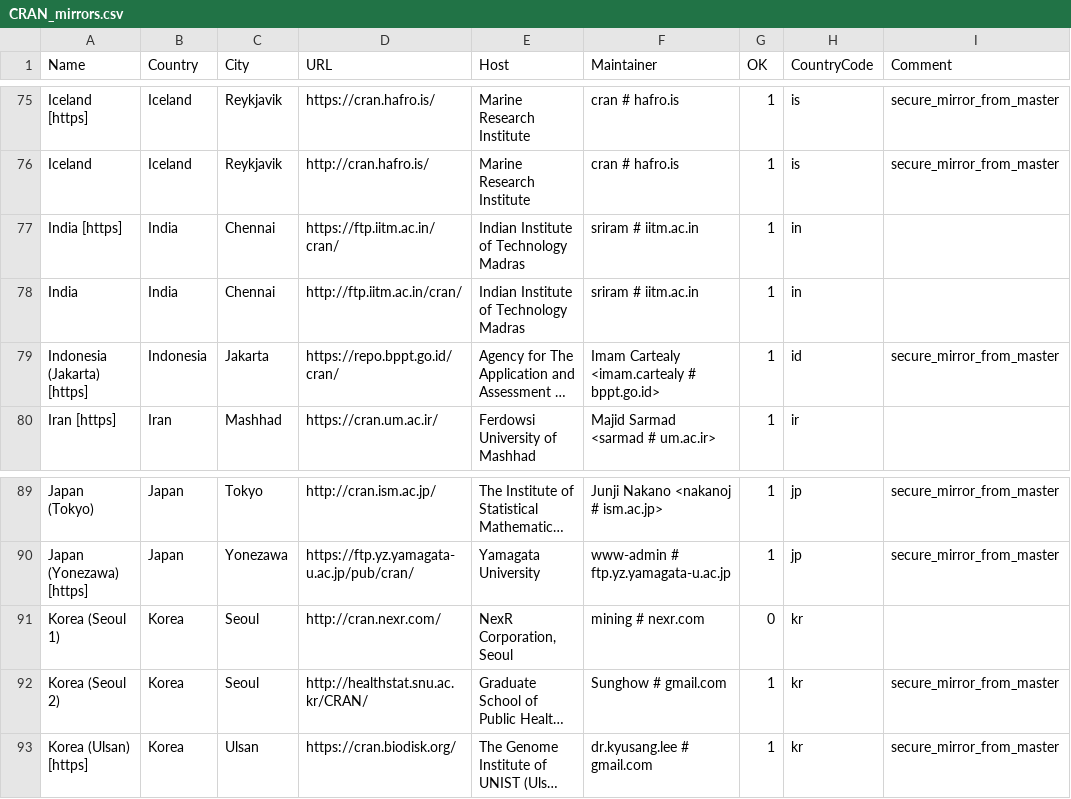
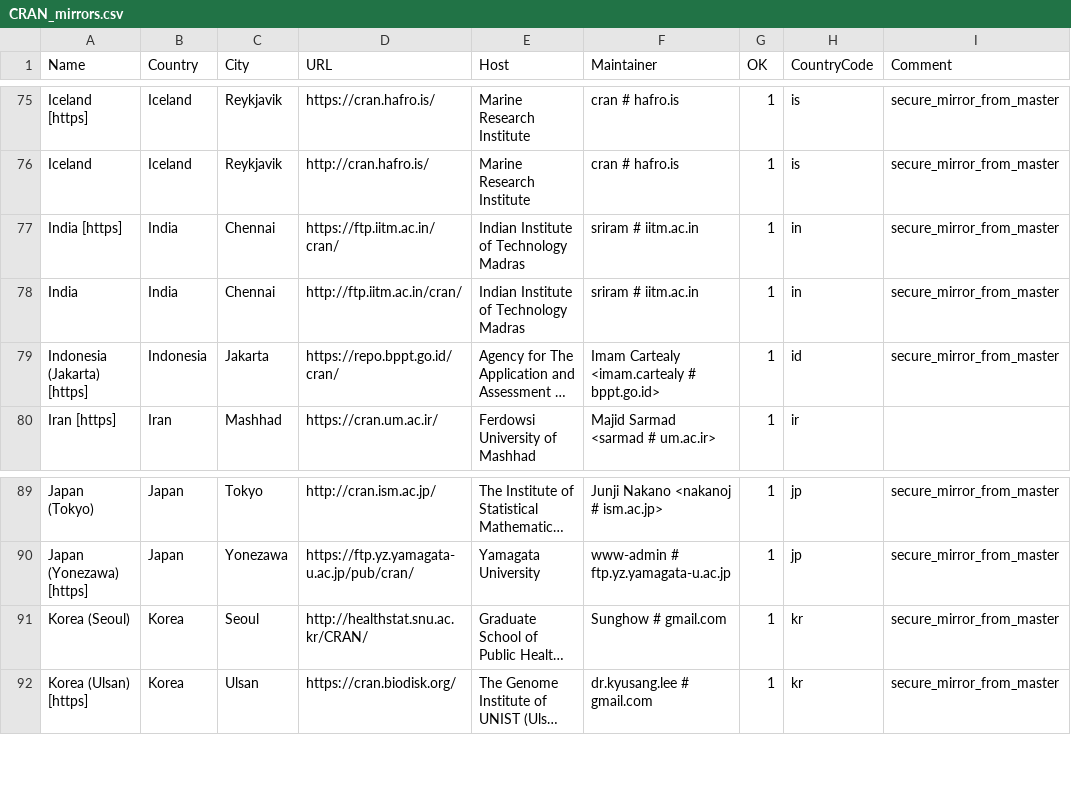
Before and after one commit to wch/r-source, a CSV file: doc/CRAN_mirrors.csv, drawn as a sheet; only a part is shown, gaps mark what is left out; long unchanged cells end in …; removed rows and columns are numbered as before the commit, all else as after; the diff names each change by its address in the sheet, - before the commit and + after, or states it on an @@ line.

Commit message:
Updated.
git-svn-id: https://svn.r-project.org/R/trunk@74671 00db46b3-68df-0310-9c12-caf00c1e9a41

```diff
--- a/doc/CRAN_mirrors.csv
+++ b/doc/CRAN_mirrors.csv
-I77:I78 (Comment): (empty)
+I77:I78 (Comment): secure_mirror_from_master
-row 91: Korea (Seoul 1) | Korea | Seoul | http://cran.nexr.com/ | NexR Corporation, Seoul | mining # nexr.com | 0 | kr
-A91 (Name): Korea (Seoul 2)
+A91 (Name): Korea (Seoul)
```
